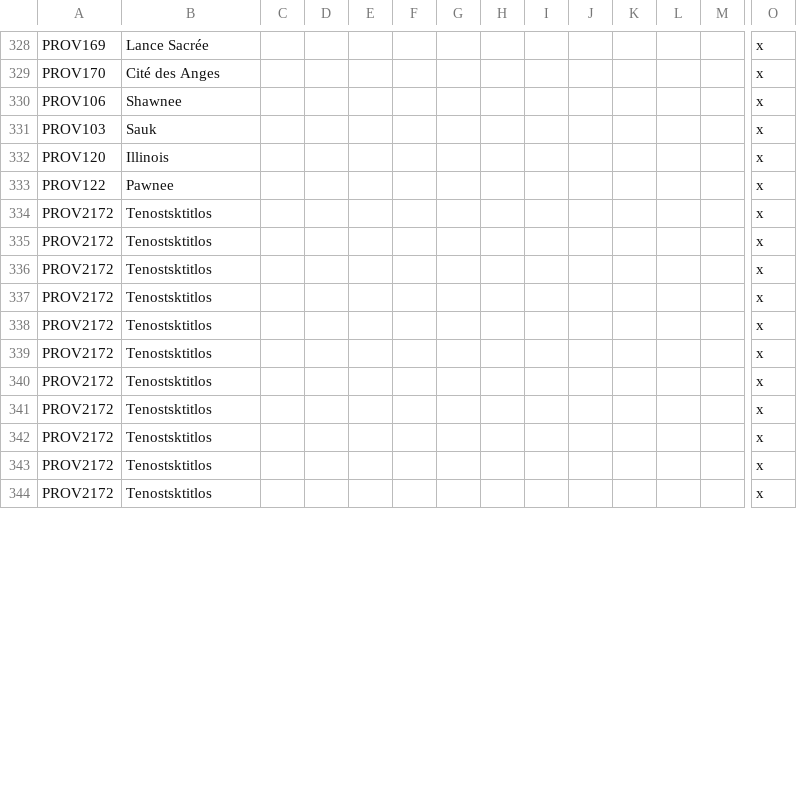
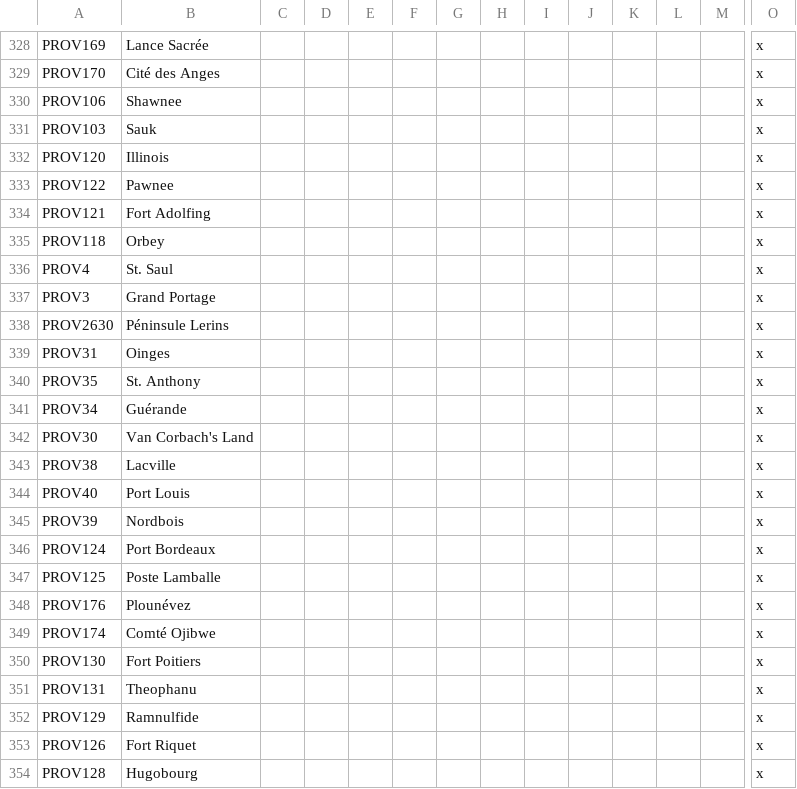
Before and after one commit to The-Question-Asker/MAW2, a CSV file: MAW2/localisation/.MAW2_Map.csv, drawn as a sheet; only a part is shown, gaps mark what is left out; removed rows and columns are numbered as before the commit, all else as after; rows hold the shown columns only; the diff covers the shown part only; the diff names each change by its address in the sheet, - before the commit and + after, or states it on an @@ line.

Commit message:
Update .MAW2_Map.csv

```diff
--- a/MAW2/localisation/.MAW2_Map.csv
+++ b/MAW2/localisation/.MAW2_Map.csv
-A334: PROV2172
+A334: PROV121
-B334: Tenostsktitlos
+B334: Fort Adolfing
-row 335: PROV2172 | Tenostsktitlos |  |  |  |  |  |  |  |  |  |  |  | x
-row 336: PROV2172 | Tenostsktitlos |  |  |  |  |  |  |  |  |  |  |  | x
-row 337: PROV2172 | Tenostsktitlos |  |  |  |  |  |  |  |  |  |  |  | x
-row 338: PROV2172 | Tenostsktitlos |  |  |  |  |  |  |  |  |  |  |  | x
+row 335: PROV118 | Orbey |  |  |  |  |  |  |  |  |  |  |  | x
+row 336: PROV4 | St. Saul |  |  |  |  |  |  |  |  |  |  |  | x
+row 337: PROV3 | Grand Portage |  |  |  |  |  |  |  |  |  |  |  | x
+row 338: PROV2630 | Péninsule Lerins |  |  |  |  |  |  |  |  |  |  |  | x
+row 339: PROV31 | Oinges |  |  |  |  |  |  |  |  |  |  |  | x
+row 340: PROV35 | St. Anthony |  |  |  |  |  |  |  |  |  |  |  | x
+row 341: PROV34 | Guérande |  |  |  |  |  |  |  |  |  |  |  | x
+row 342: PROV30 | Van Corbach's Land |  |  |  |  |  |  |  |  |  |  |  | x
+row 343: PROV38 | Lacville |  |  |  |  |  |  |  |  |  |  |  | x
+row 344: PROV40 | Port Louis |  |  |  |  |  |  |  |  |  |  |  | x
+row 345: PROV39 | Nordbois |  |  |  |  |  |  |  |  |  |  |  | x
-A346: PROV2172
+A346: PROV124
-B346: Tenostsktitlos
+B346: Port Bordeaux
-A347: PROV2172
+A347: PROV125
-B347: Tenostsktitlos
+B347: Poste Lamballe
-A348: PROV2172
+A348: PROV176
-B348: Tenostsktitlos
+B348: Plounévez
-A349: PROV2172
+A349: PROV174
-B349: Tenostsktitlos
+B349: Comté Ojibwe
+row 350: PROV130 | Fort Poitiers |  |  |  |  |  |  |  |  |  |  |  | x
+row 351: PROV131 | Theophanu |  |  |  |  |  |  |  |  |  |  |  | x
-A352: PROV2172
+A352: PROV129
-B352: Tenostsktitlos
+B352: Ramnulfide
-A353: PROV2172
+A353: PROV126
-B353: Tenostsktitlos
+B353: Fort Riquet
+row 354: PROV128 | Hugobourg |  |  |  |  |  |  |  |  |  |  |  | x
```
Also changed, not shown: 19 added rows and 9 edited cells elsewhere in this file.
